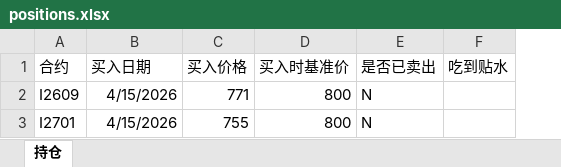
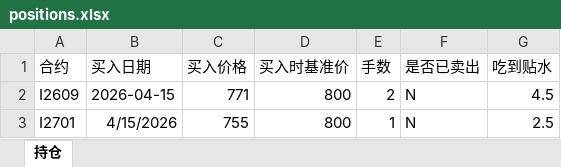
Before and after one commit to netnoah/DiscountCal, an Excel workbook: data/positions.xlsx, sheet 持仓, drawn as a sheet; values as stored, in another font and other column widths than the file's, no borders; addresses are those after the commit; the diff names each change by its address in the sheet, - before the commit and + after, or states it on an @@ line.

Commit message:
add data

```diff
--- a/data/positions.xlsx (sheet 持仓)
+++ b/data/positions.xlsx (sheet 持仓)
+column E (手数), rows 2-3: 2 | 1
-B2 (买入日期): 4/15/2026
+B2 (买入日期): 2026-04-15
-G2 (吃到贴水): (empty)
+G2 (吃到贴水): 4.5
-G3 (吃到贴水): (empty)
+G3 (吃到贴水): 2.5
```
Also changed, not shown: 6 other files.
